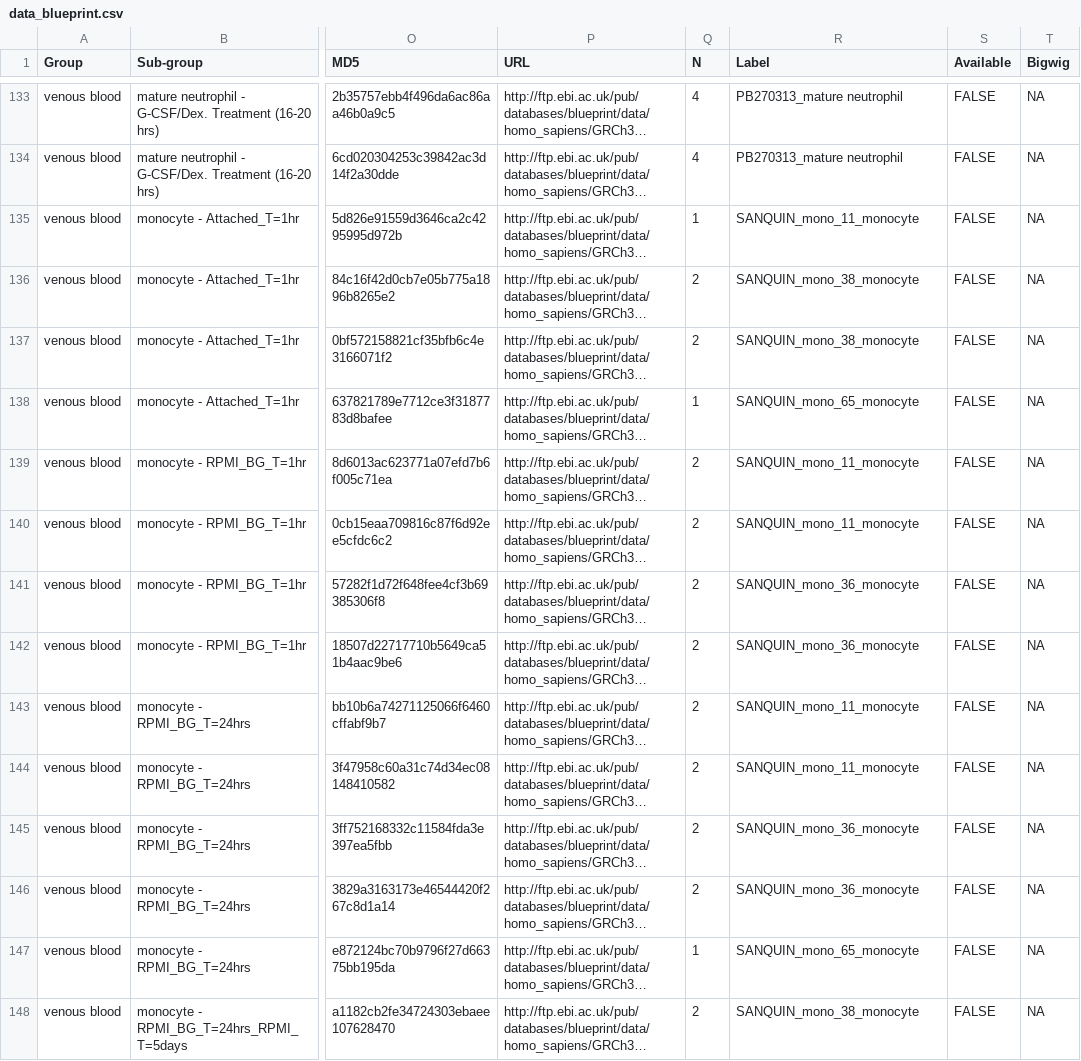
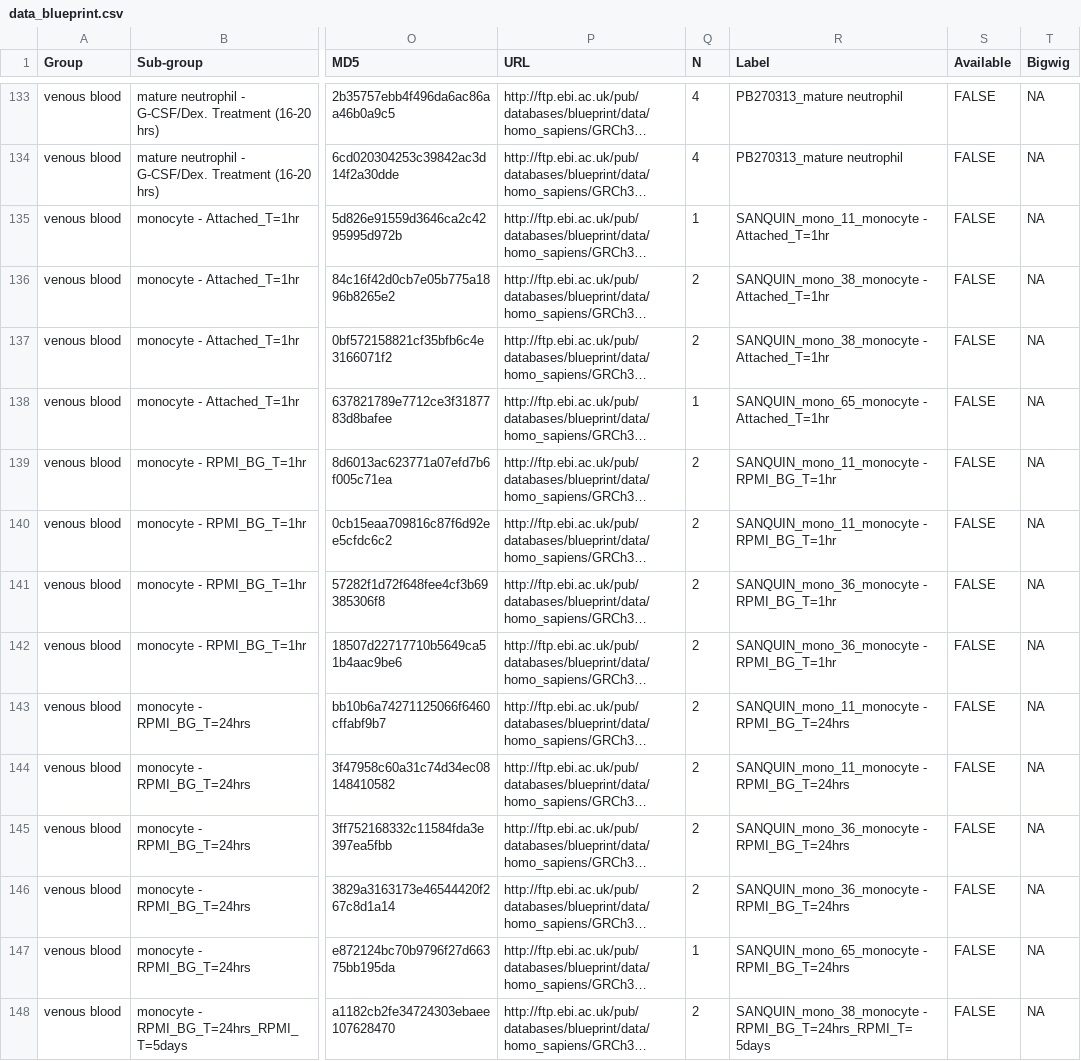
Before and after one commit to aidanmacnamara/epiChoose, a CSV file: inst/extdata/data_blueprint.csv, drawn as a sheet; only a part is shown, gaps mark what is left out; long unchanged cells end in …; the diff covers the shown part only; the diff names each change by its address in the sheet, - before the commit and + after, or states it on an @@ line.

```diff
--- a/inst/extdata/data_blueprint.csv
+++ b/inst/extdata/data_blueprint.csv
-R135 (Label): SANQUIN_mono_11_monocyte
+R135 (Label): SANQUIN_mono_11_monocyte - Attached_T=1hr
-R136:R137 (Label): SANQUIN_mono_38_monocyte
+R136:R137 (Label): SANQUIN_mono_38_monocyte - Attached_T=1hr
-R138 (Label): SANQUIN_mono_65_monocyte
+R138 (Label): SANQUIN_mono_65_monocyte - Attached_T=1hr
-R139:R140 (Label): SANQUIN_mono_11_monocyte
+R139:R140 (Label): SANQUIN_mono_11_monocyte - RPMI_BG_T=1hr
-R141:R142 (Label): SANQUIN_mono_36_monocyte
+R141:R142 (Label): SANQUIN_mono_36_monocyte - RPMI_BG_T=1hr
-R143:R144 (Label): SANQUIN_mono_11_monocyte
+R143:R144 (Label): SANQUIN_mono_11_monocyte - RPMI_BG_T=24hrs
-R145:R146 (Label): SANQUIN_mono_36_monocyte
+R145:R146 (Label): SANQUIN_mono_36_monocyte - RPMI_BG_T=24hrs
-R147 (Label): SANQUIN_mono_65_monocyte
+R147 (Label): SANQUIN_mono_65_monocyte - RPMI_BG_T=24hrs
-R148 (Label): SANQUIN_mono_38_monocyte
+R148 (Label): SANQUIN_mono_38_monocyte - RPMI_BG_T=24hrs_RPMI_T=5days
```
Also changed, not shown: 58 edited cells elsewhere in this file, 2 other files.
